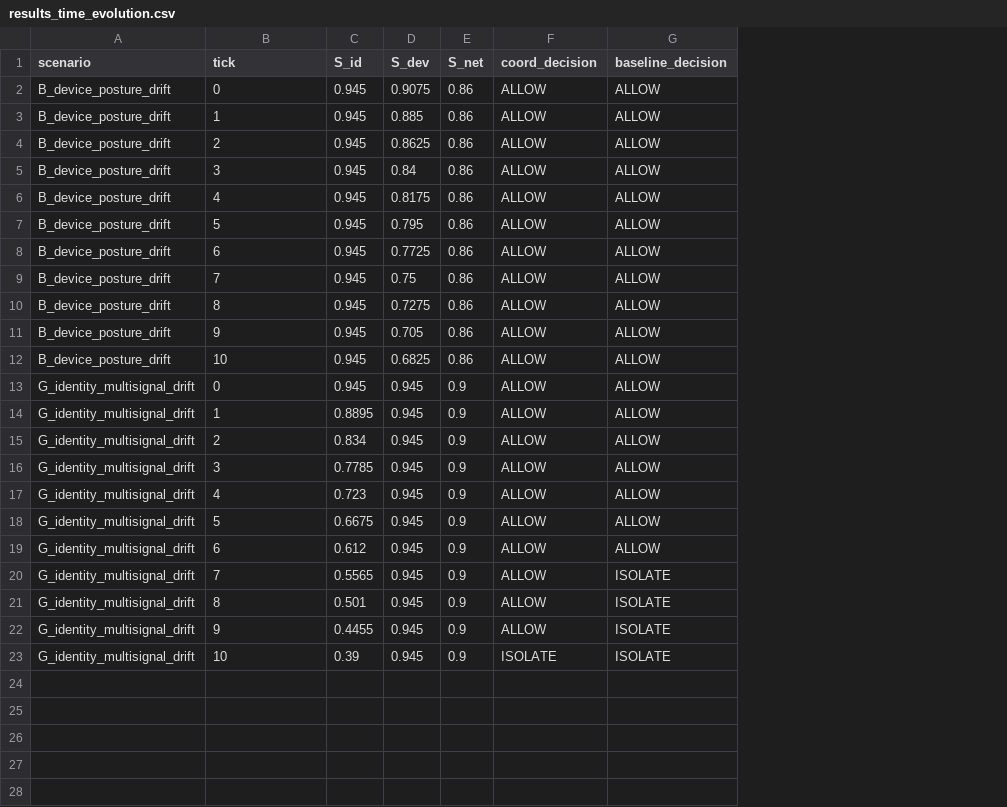
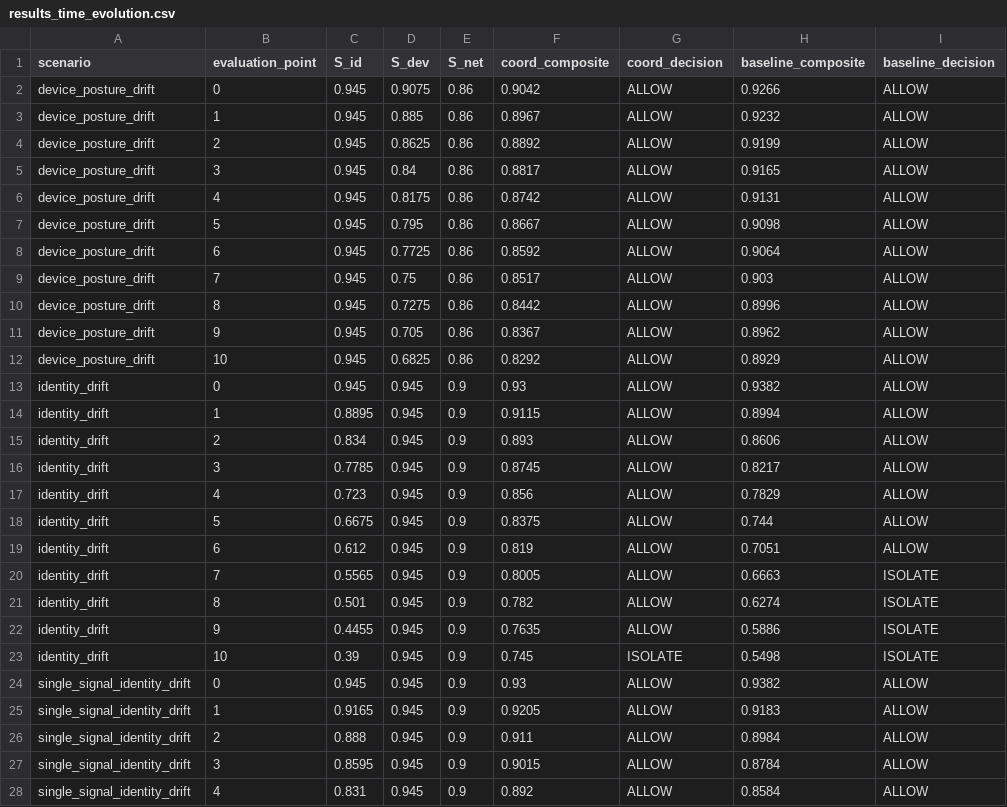
Before and after one commit to aishgavali02-boop/ztna-coverage-gap-sim, a CSV file: results_time_evolution.csv, drawn as a sheet; only a part is shown; the diff covers the shown part only; the diff names each change by its address in the sheet, - before the commit and + after, or states it on an @@ line.

```diff
--- a/results_time_evolution.csv
+++ b/results_time_evolution.csv
+column F (coord_composite), rows 2-23: 0.9042 | 0.8967 | 0.8892 | 0.8817 | 0.8742 | 0.8667 | 0.8592 | 0.8517 | 0.8442 | 0.8367 | 0.8292 | 0.93 | 0.9115 | 0.893 | 0.8745 | 0.856 | 0.8375 | 0.819 | 0.8005 | 0.782 | 0.7635 | 0.745
+column H (baseline_composite), rows 2-23: 0.9266 | 0.9232 | 0.9199 | 0.9165 | 0.9131 | 0.9098 | 0.9064 | 0.903 | 0.8996 | 0.8962 | 0.8929 | 0.9382 | 0.8994 | 0.8606 | 0.8217 | 0.7829 | 0.744 | 0.7051 | 0.6663 | 0.6274 | 0.5886 | 0.5498
-B1: tick
+B1: evaluation_point
-A2:A12 (scenario): B_device_posture_drift
+A2:A12 (scenario): device_posture_drift
-A13:A23 (scenario): G_identity_multisignal_drift
+A13:A23 (scenario): identity_drift
+row 24: single_signal_identity_drift | 0 | 0.945 | 0.945 | 0.9 | 0.93 | ALLOW | 0.9382 | ALLOW
+row 25: single_signal_identity_drift | 1 | 0.9165 | 0.945 | 0.9 | 0.9205 | ALLOW | 0.9183 | ALLOW
+row 26: single_signal_identity_drift | 2 | 0.888 | 0.945 | 0.9 | 0.911 | ALLOW | 0.8984 | ALLOW
+row 27: single_signal_identity_drift | 3 | 0.8595 | 0.945 | 0.9 | 0.9015 | ALLOW | 0.8784 | ALLOW
+row 28: single_signal_identity_drift | 4 | 0.831 | 0.945 | 0.9 | 0.892 | ALLOW | 0.8584 | ALLOW
```
Also changed, not shown: 6 added rows elsewhere in this file, results_sweep.csv, results_time_sweep.csv, 31 other files.
